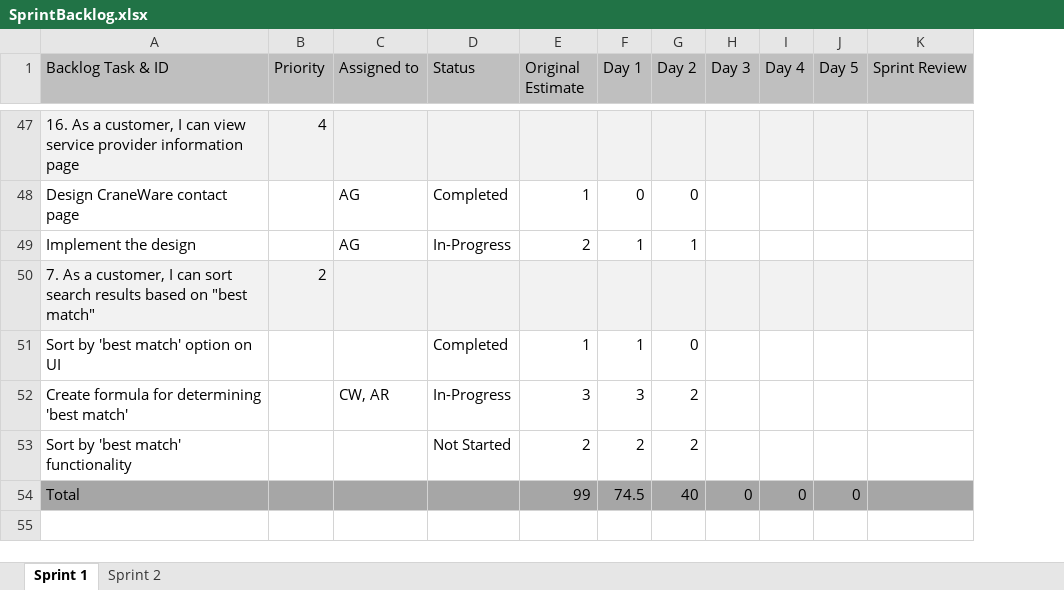
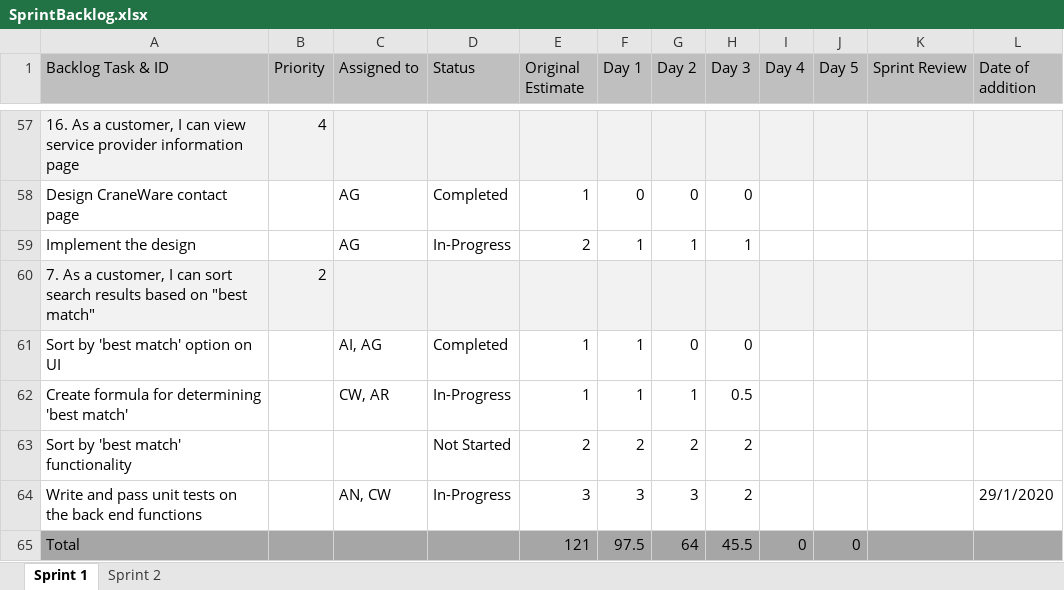
Before and after one commit to Watsakasaurus/Agile-Software-Development, an Excel workbook: SprintBacklog.xlsx, sheet Sprint 1, drawn as a sheet; only a part is shown, gaps mark what is left out; values as stored, in another font and other column widths than the file's, no borders; addresses are those after the commit; the diff covers the shown part only; the diff names each change by its address in the sheet, - before the commit and + after, or states it on an @@ line.

Commit message:
end of day 3 sprint backlog update

```diff
--- a/SprintBacklog.xlsx (sheet Sprint 1)
+++ b/SprintBacklog.xlsx (sheet Sprint 1)
+column L (Date of addition), empty
-H58 (Day 3): (empty)
+H58 (Day 3): 0
-H59 (Day 3): (empty)
+H59 (Day 3): 1
-C61 (Assigned to): (empty)
+C61 (Assigned to): AI, AG
-H61 (Day 3): (empty)
+H61 (Day 3): 0
-E62 (Original Estimate): 3
+E62 (Original Estimate): 1
-F62 (Day 1): 3
+F62 (Day 1): 1
-G62 (Day 2): 2
+G62 (Day 2): 1
-H62 (Day 3): (empty)
+H62 (Day 3): 0.5
-H63 (Day 3): (empty)
+H63 (Day 3): 2
+row 64: Write and pass unit tests on the back end functions |  | AN, CW | In-Progress | 3 | 3 | 3 | 2 |  |  |  | 29/1/2020
-E65 (Original Estimate): 99
+E65 (Original Estimate): 121
-F65 (Day 1): 74.5
+F65 (Day 1): 97.5
-G65 (Day 2): 40
+G65 (Day 2): 64
-H65 (Day 3): 0
+H65 (Day 3): 45.5
```
Also changed, not shown: 10 added rows and 48 edited cells elsewhere in this sheet, formulas that keep their value.
